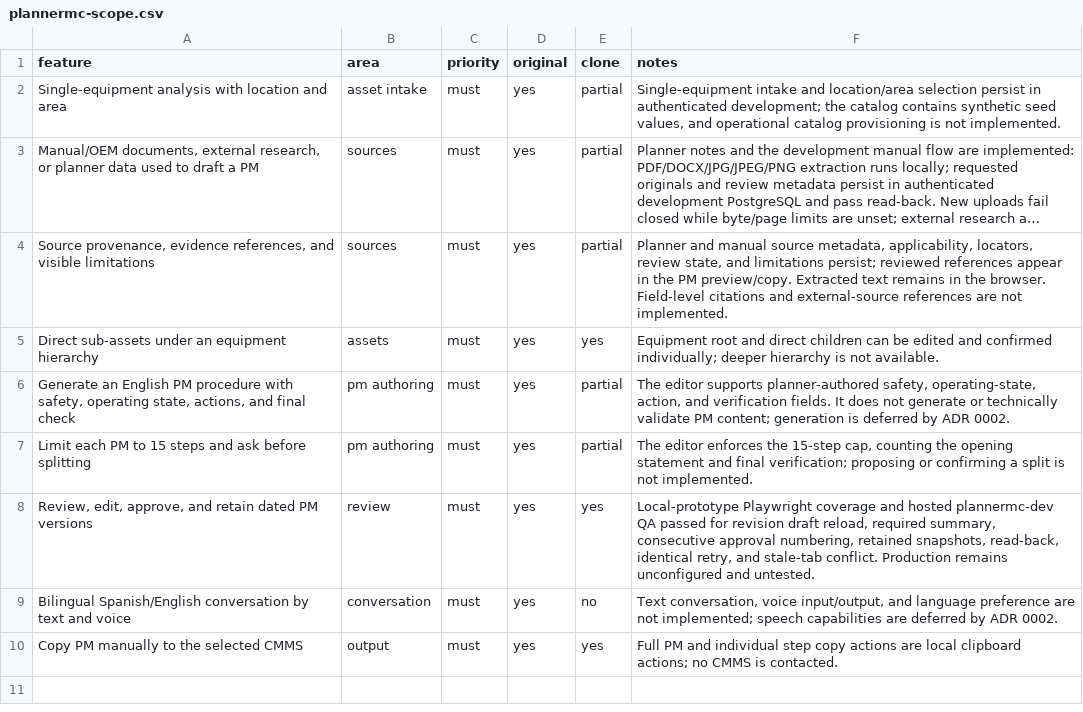
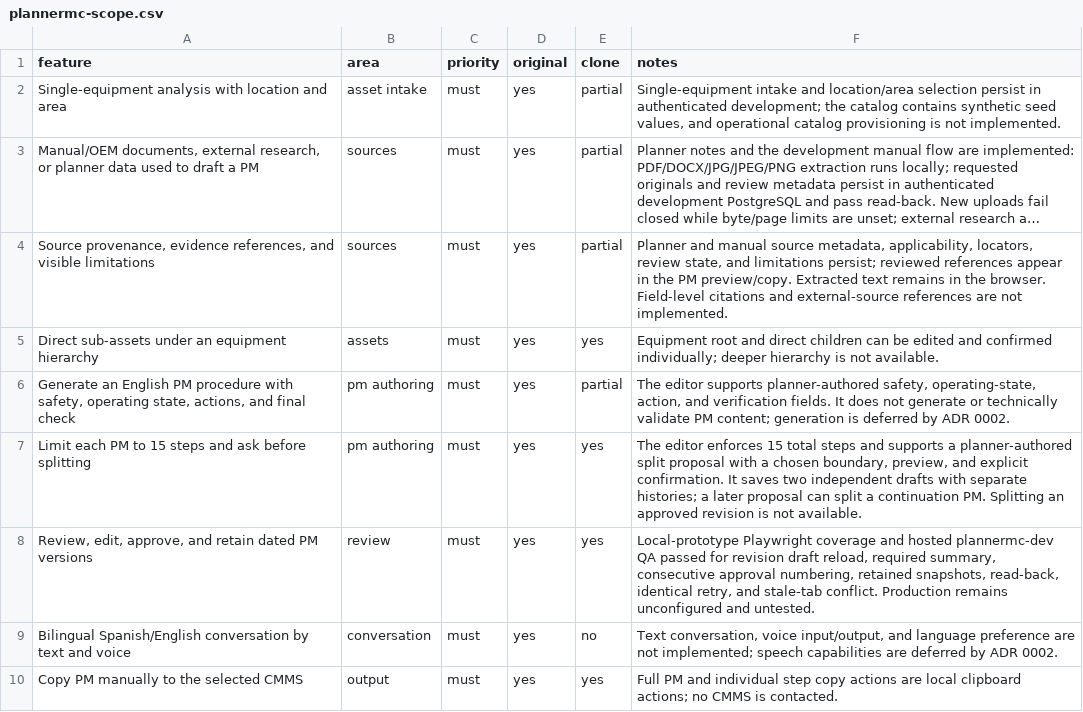
Before and after one commit to favinzano/MaintenancePlanner, a CSV file: replica/diffs/plannermc-scope.csv, drawn as a sheet; long unchanged cells end in ….

Commit message:
feat: add planner-confirmed PM splitting

```diff
--- a/replica/diffs/plannermc-scope.csv
+++ b/replica/diffs/plannermc-scope.csv
@@ -6,3 +6,3 @@
 "Generate an English PM procedure with safety, operating state, actions, and final check","pm authoring","must","yes","partial","The editor supports planner-authored safety, operating-state, action, and verification fields. It does not generate or technically validate PM content; generation is deferred by ADR 0002."
-"Limit each PM to 15 steps and ask before splitting","pm authoring","must","yes","partial","The editor enforces the 15-step cap, counting the opening statement and final verification; proposing or confirming a split is not implemented."
+"Limit each PM to 15 steps and ask before splitting","pm authoring","must","yes","yes","The editor enforces 15 total steps and supports a planner-authored split proposal with a chosen boundary, preview, and explicit confirmation. It saves two independent drafts with separate histories; a later proposal can split a continuation PM. Splitting an approved revision is not available."
 "Review, edit, approve, and retain dated PM versions","review","must","yes","yes","Local-prototype Playwright coverage and hosted plannermc-dev QA passed for revision draft reload, required summary, consecutive approval numbering, retained snapshots, read-back, identical retry, and stale-tab conflict. Production remains unconfigured and untested."
```
Also changed, not shown: replica/features.csv, 14 other files.
